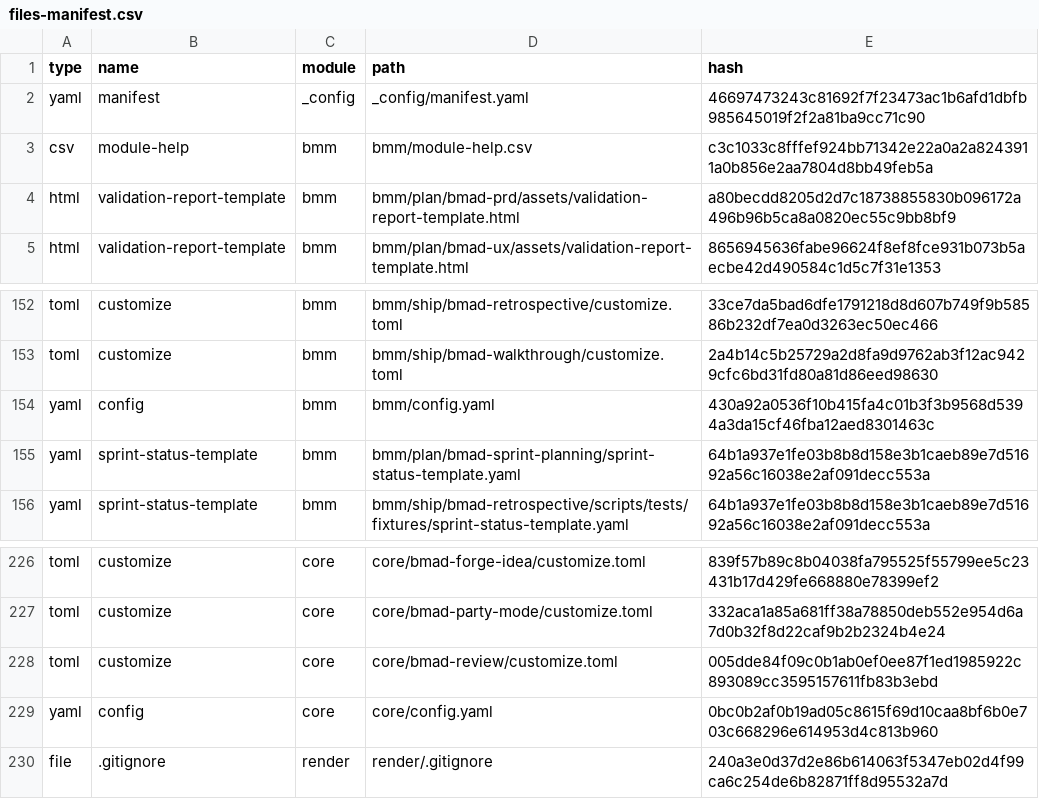
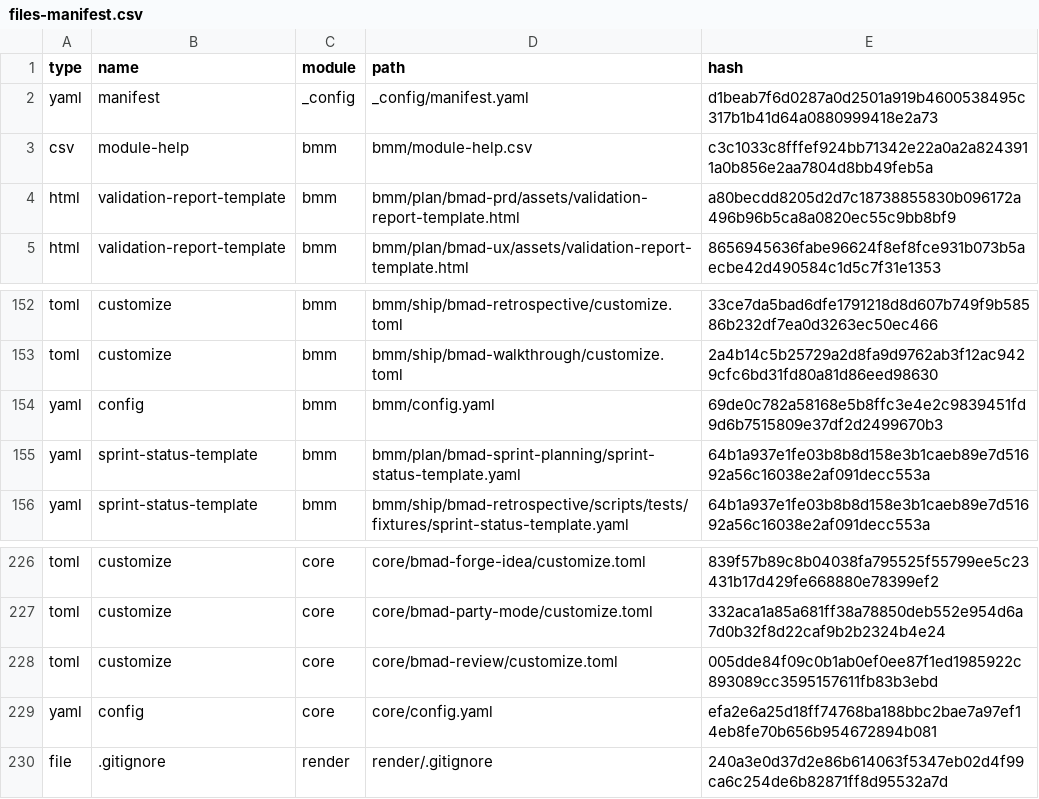
Before and after one commit to vshanbha/text-c3po, a CSV file: _bmad/_config/files-manifest.csv, drawn as a sheet; only a part is shown, gaps mark what is left out.

Commit message:
BMAD quick-update refresh (verified on latest stable 6.12.4)
npx bmad-method install --action quick-update --yes: 2 modules refreshed
(core, bmm), 29 skills, 3 custom files preserved, exit 0. Changes are
timestamp/key-ordering only; resolve_config + resolve_customization
smoke-tested green. npm confirms 6.12.4 is the stable-line ceiling —
nothing newer exists outside the v7 preview alpha (separate decision).

```diff
--- a/_bmad/_config/files-manifest.csv
+++ b/_bmad/_config/files-manifest.csv
@@ -1,3 +1,3 @@
 type,name,module,path,hash
-"yaml","manifest","_config","_config/manifest.yaml","46697473243c81692f7f23473ac1b6afd1dbfb985645019f2f2a81ba9cc71c90"
+"yaml","manifest","_config","_config/manifest.yaml","d1beab7f6d0287a0d2501a919b4600538495c317b1b41d64a0880999418e2a73"
 "csv","module-help","bmm","bmm/module-help.csv","c3c1033c8fffef924bb71342e22a0a2a8243911a0b856e2aa7804d8bb49feb5a"
@@ -153,3 +153,3 @@ type,name,module,path,hash
 "toml","customize","bmm","bmm/ship/bmad-walkthrough/customize.toml","2a4b14c5b25729a2d8fa9d9762ab3f12ac9429cfc6bd31fd80a81d86eed98630"
-"yaml","config","bmm","bmm/config.yaml","430a92a0536f10b415fa4c01b3f3b9568d5394a3da15cf46fba12aed8301463c"
+"yaml","config","bmm","bmm/config.yaml","69de0c782a58168e5b8ffc3e4e2c9839451fd9d6b7515809e37df2d2499670b3"
 "yaml","sprint-status-template","bmm","bmm/plan/bmad-sprint-planning/sprint-status-template.yaml","64b1a937e1fe03b8b8d158e3b1caeb89e7d51692a56c16038e2af091decc553a"
@@ -228,3 +228,3 @@ type,name,module,path,hash
 "toml","customize","core","core/bmad-review/customize.toml","005dde84f09c0b1ab0ef0ee87f1ed1985922c893089cc3595157611fb83b3ebd"
-"yaml","config","core","core/config.yaml","0bc0b2af0b19ad05c8615f69d10caa8bf6b0e703c668296e614953d4c813b960"
+"yaml","config","core","core/config.yaml","efa2e6a25d18ff74768ba188bbc2bae7a97ef14eb8fe70b656b954672894b081"
 "file",".gitignore","render","render/.gitignore","240a3e0d37d2e86b614063f5347eb02d4f99ca6c254de6b82871ff8d95532a7d"
```
Also changed, not shown: 3 other files.
